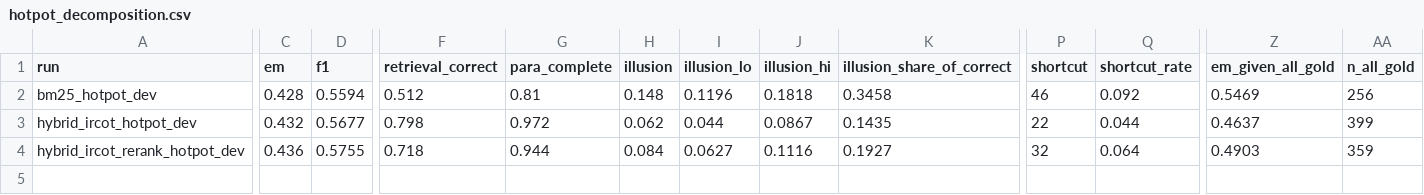
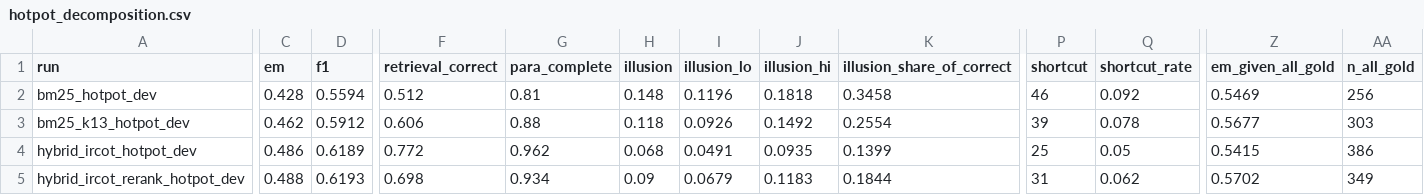
Before and after one commit to YigeLi8/honest-multihop-rag, a CSV file: results/hotpot_decomposition.csv, drawn as a sheet; only a part is shown, gaps mark what is left out; addresses are those after the commit; rows hold the shown columns only; the diff covers the shown part only; the diff names each change by its address in the sheet, - before the commit and + after, or states it on an @@ line.

```diff
--- a/results/hotpot_decomposition.csv
+++ b/results/hotpot_decomposition.csv
+row 3: bm25_k13_hotpot_dev | 0.462 | 0.5912 | 0.606 | 0.88 | 0.118 | 0.0926 | 0.1492 | 0.2554 | 39 | 0.078 | 0.5677 | 303
-C4 (em): 0.432
+C4 (em): 0.486
-D4 (f1): 0.5677
+D4 (f1): 0.6189
-F4 (retrieval_correct): 0.798
+F4 (retrieval_correct): 0.772
-G4 (para_complete): 0.972
+G4 (para_complete): 0.962
-H4 (illusion): 0.062
+H4 (illusion): 0.068
-I4 (illusion_lo): 0.044
+I4 (illusion_lo): 0.0491
-J4 (illusion_hi): 0.0867
+J4 (illusion_hi): 0.0935
-K4 (illusion_share_of_correct): 0.1435
+K4 (illusion_share_of_correct): 0.1399
-P4 (shortcut): 22
+P4 (shortcut): 25
-Q4 (shortcut_rate): 0.044
+Q4 (shortcut_rate): 0.05
-Z4 (em_given_all_gold): 0.4637
+Z4 (em_given_all_gold): 0.5415
-AA4 (n_all_gold): 399
+AA4 (n_all_gold): 386
-C5 (em): 0.436
+C5 (em): 0.488
-D5 (f1): 0.5755
+D5 (f1): 0.6193
-F5 (retrieval_correct): 0.718
+F5 (retrieval_correct): 0.698
-G5 (para_complete): 0.944
+G5 (para_complete): 0.934
-H5 (illusion): 0.084
+H5 (illusion): 0.09
-I5 (illusion_lo): 0.0627
+I5 (illusion_lo): 0.0679
-J5 (illusion_hi): 0.1116
+J5 (illusion_hi): 0.1183
-K5 (illusion_share_of_correct): 0.1927
+K5 (illusion_share_of_correct): 0.1844
-P5 (shortcut): 32
+P5 (shortcut): 31
-Q5 (shortcut_rate): 0.064
+Q5 (shortcut_rate): 0.062
-Z5 (em_given_all_gold): 0.4903
+Z5 (em_given_all_gold): 0.5702
-AA5 (n_all_gold): 359
+AA5 (n_all_gold): 349
```
Also changed, not shown: 18 edited cells elsewhere in this file, results/hotpot_criteria.csv, results/hotpot_paired.csv, 17 other files.
